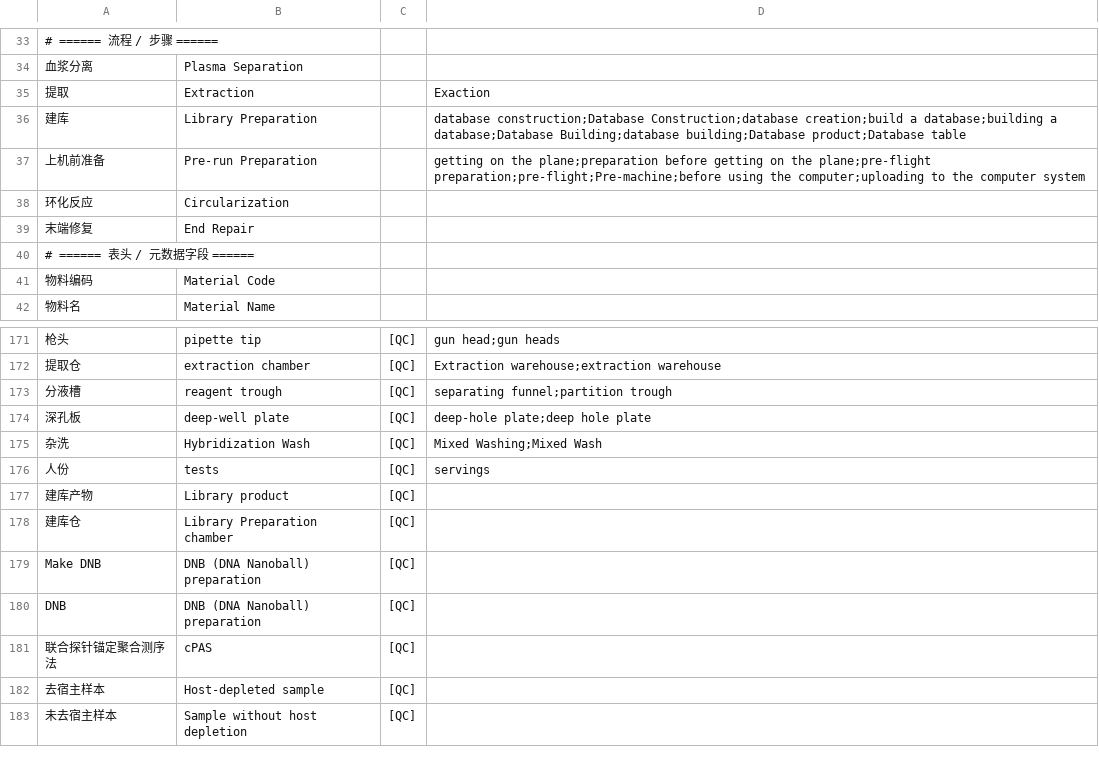
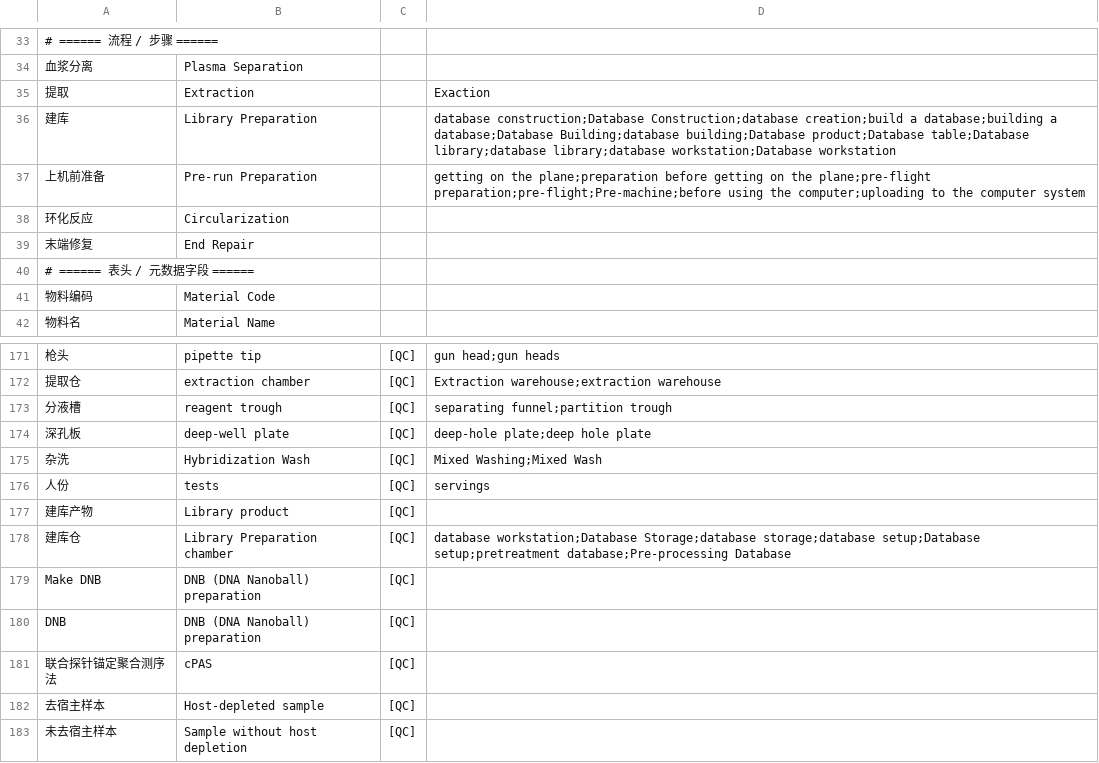
Before and after one commit to yoshnii/SOP-translation, a CSV file: docx_translator_project/glossary.csv, drawn as a sheet; only a part is shown, gaps mark what is left out; the diff names each change by its address in the sheet, - before the commit and + after, or states it on an @@ line.

```diff
--- a/docx_translator_project/glossary.csv
+++ b/docx_translator_project/glossary.csv
-D36: …building;Database product;Database table
+D36: …building;Database product;Database table;Database library;database library;database workstation;Database workstation
-D178: (empty)
+D178: database workstation;Database Storage;database storage;database setup;Database setup;pretreatment database;Pre-processing Database
```
Also changed, not shown: docx_translator_project/overrides.csv, docx_translator_web/glossary.csv, 6 other files.
